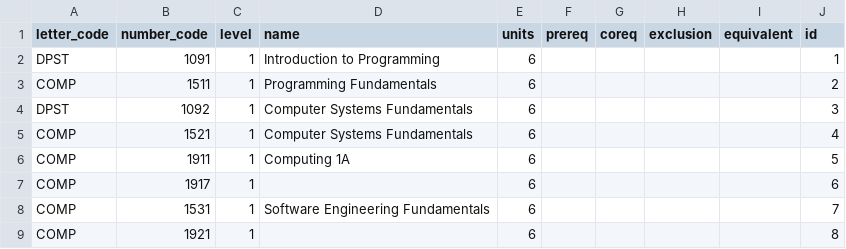
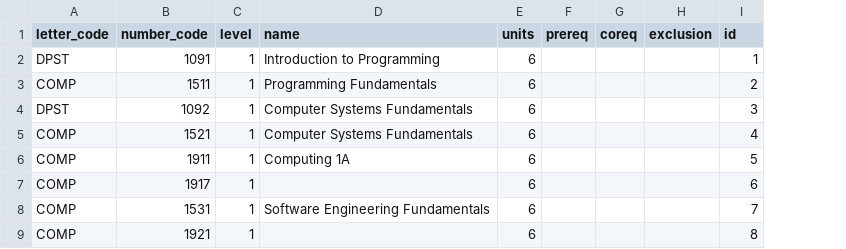
Before and after one commit to georgefidler1709/OnCourse-Degree-Planner, a CSV file: server/db/courses.csv, drawn as a sheet; only a part is shown; the diff names each change by its address in the sheet, - before the commit and + after, or states it on an @@ line.

Commit message:
university now loads equivalents and exclusions, and equivalents now modeled as list of courses

```diff
--- a/server/db/courses.csv
+++ b/server/db/courses.csv
-column I (equivalent), empty
```
Also changed, not shown: 5 other files.
